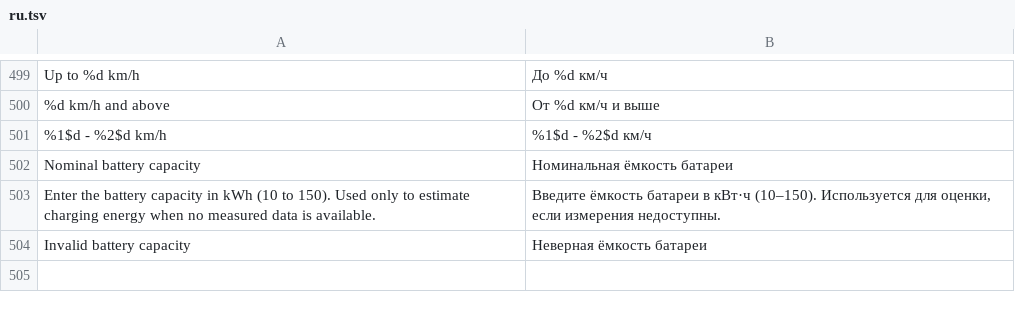
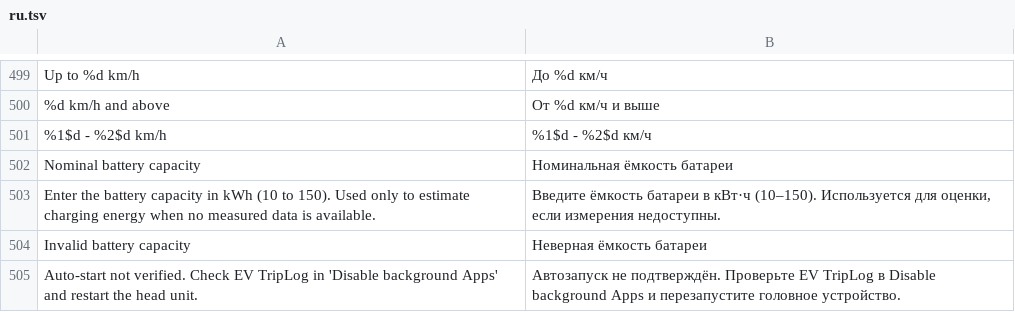
Before and after one commit to 0xsacool/Trip-Recorder-TH, a TSV file: assets/ru.tsv, drawn as a sheet; only a part is shown, gaps mark what is left out; the diff names each change by its address in the sheet, - before the commit and + after, or states it on an @@ line.

```diff
--- a/assets/ru.tsv
+++ b/assets/ru.tsv
+row 505: Auto-start not verified. Check EV TripLog in 'Disable background Apps' and restart the head unit. | Автозапуск не подтверждён. Проверьте EV TripLog в Disable background Apps и перезапустите головное устройство.
```
Also changed, not shown: assets/ar.tsv, assets/th.tsv, 12 other files.
